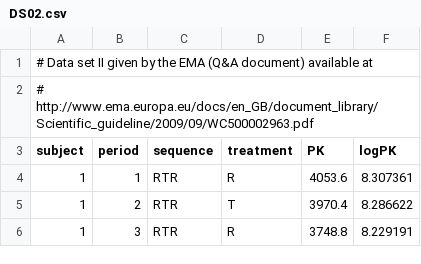
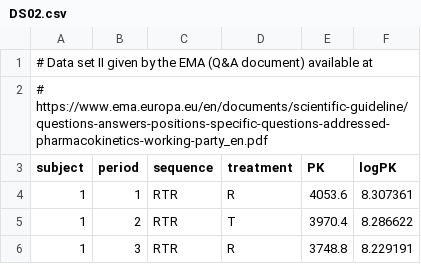
Before and after one commit to Helmut01/replicateBE, a CSV file: inst/extdata/DS02.csv, drawn as a sheet; only a part is shown.

```diff
--- a/inst/extdata/DS02.csv
+++ b/inst/extdata/DS02.csv
@@ -1,3 +1,3 @@
 # Data set II given by the EMA (Q&A document) available at
-# http://www.ema.europa.eu/docs/en_GB/document_library/Scientific_guideline/2009/09/WC500002963.pdf
+# https://www.ema.europa.eu/en/documents/scientific-guideline/questions-answers-positions-specific-questions-addressed-pharmacokinetics-working-party_en.pdf
 subject,period,sequence,treatment,PK,logPK
```
Also changed, not shown: inst/extdata/DS01.csv, inst/extdata/DS11.csv, 3 other files.
